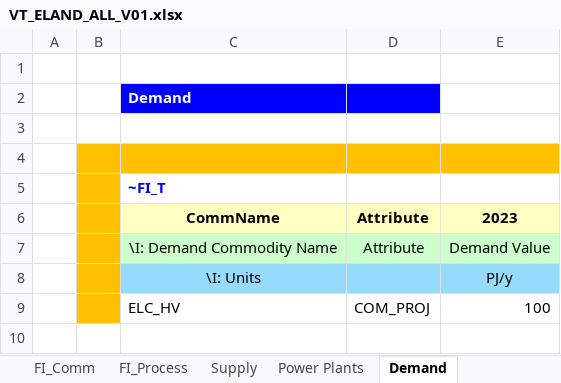
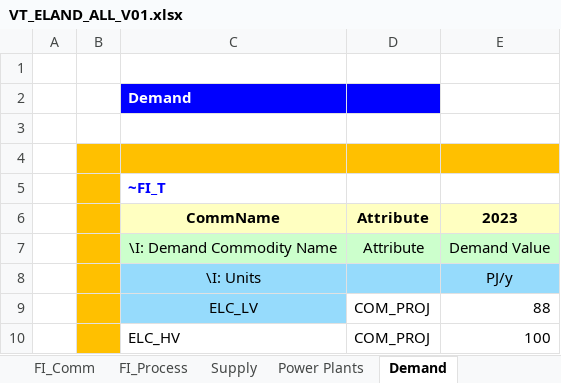
Before and after one commit to jkosiorowski/VedaOnline, an Excel workbook: VT_ELAND_ALL_V01.xlsx, sheet Demand, drawn as a sheet; values as stored, in another font and other column widths than the file's, no borders; the diff names each change by its address in the sheet, - before the commit and + after, or states it on an @@ line.

```diff
--- a/VT_ELAND_ALL_V01.xlsx (sheet Demand)
+++ b/VT_ELAND_ALL_V01.xlsx (sheet Demand)
+row 9:  |  | ELC_LV | COM_PROJ | 88
```
Also changed, not shown: sheet FI_Comm, formulas that keep their value, charts or pictures.
